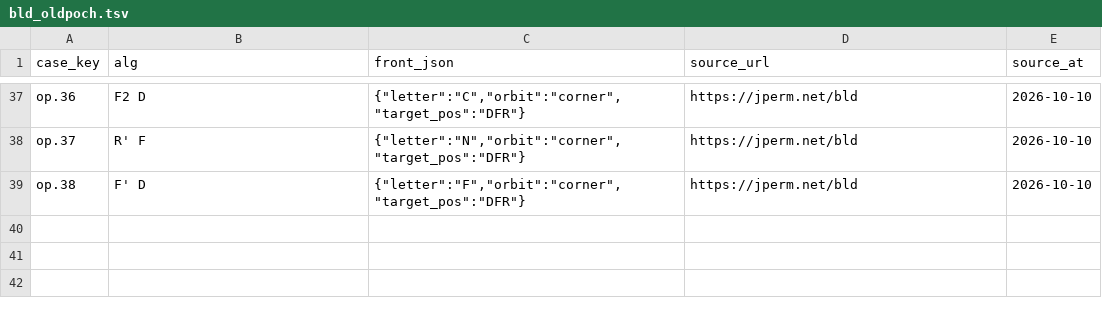
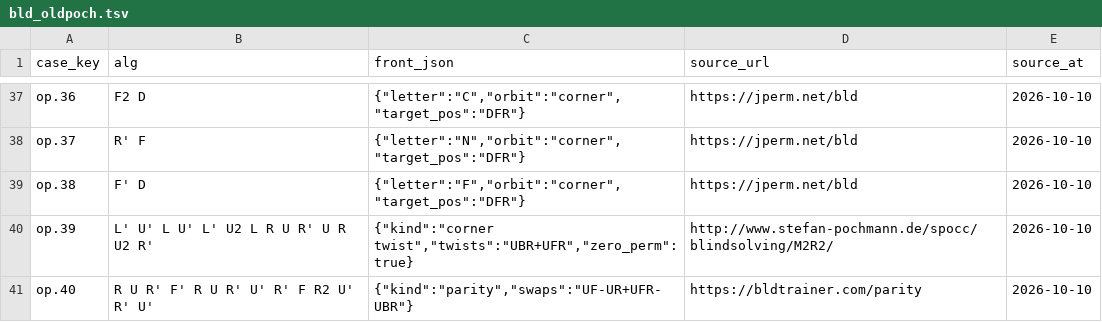
Before and after one commit to lavantien/cubing-trainer, a TSV file: db/seeds/packs/bld_oldpoch.tsv, drawn as a sheet; only a part is shown, gaps mark what is left out.

Commit message:
feat: seed the old pochmann and m2 parity, flip, and twist rows

```diff
--- a/db/seeds/packs/bld_oldpoch.tsv
+++ b/db/seeds/packs/bld_oldpoch.tsv
@@ -39 +39,3 @@ op.37	R' F	{"letter":"N","orbit":"corner","target_pos":"DFR"}	https://jperm.net/
 op.38	F' D	{"letter":"F","orbit":"corner","target_pos":"DFR"}	https://jperm.net/bld	2026-10-10
+op.39	L' U' L U' L' U2 L R U R' U R U2 R'	{"kind":"corner twist","twists":"UBR+UFR","zero_perm":true}	http://www.stefan-pochmann.de/spocc/blindsolving/M2R2/	2026-10-10
+op.40	R U R' F' R U R' U' R' F R2 U' R' U'	{"kind":"parity","swaps":"UF-UR+UFR-UBR"}	https://bldtrainer.com/parity	2026-10-10
```
Also changed, not shown: db/seeds/packs/bld_m2.tsv, 5 other files.
